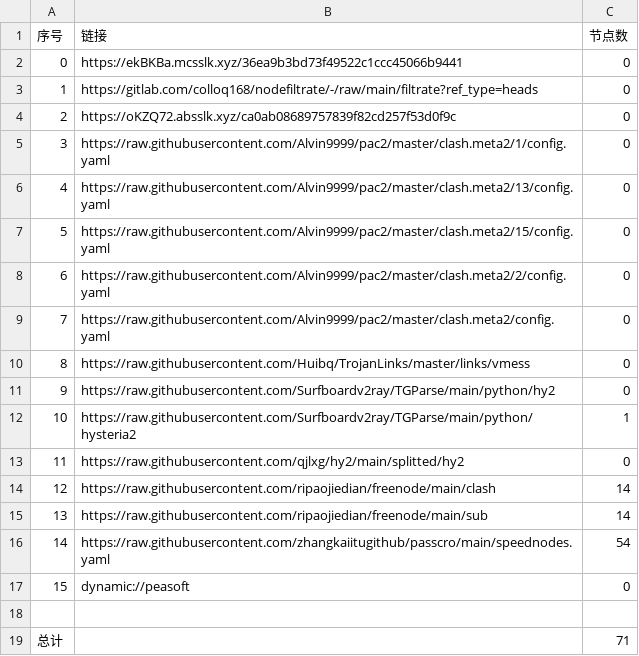
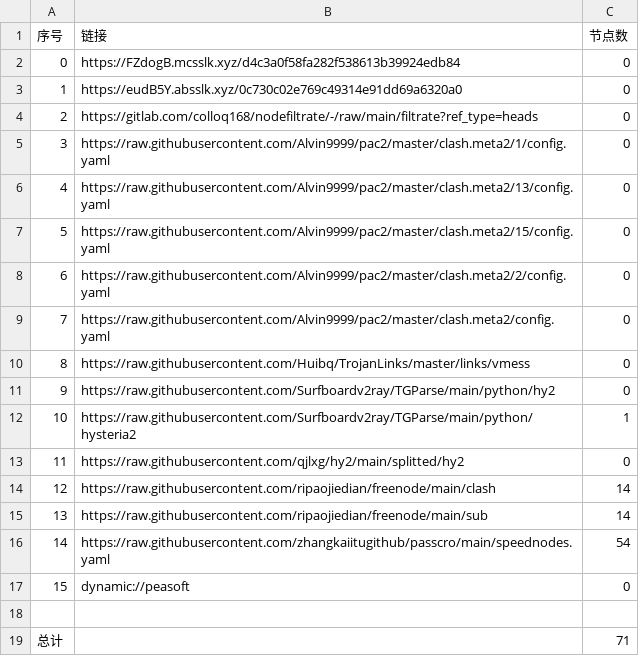
Before and after one commit to shtrend/AutoMergePublicNodes, a CSV file: list_result.csv, drawn as a sheet.

```diff
--- a/list_result.csv
+++ b/list_result.csv
@@ -1,5 +1,5 @@
 序号,链接,节点数
-0,https://ekBKBa.mcsslk.xyz/36ea9b3bd73f49522c1ccc45066b9441,0
-1,https://gitlab.com/colloq168/nodefiltrate/-/raw/main/filtrate?ref_type=heads,0
-2,https://oKZQ72.absslk.xyz/ca0ab08689757839f82cd257f53d0f9c,0
+0,https://FZdogB.mcsslk.xyz/d4c3a0f58fa282f538613b39924edb84,0
+1,https://eudB5Y.absslk.xyz/0c730c02e769c49314e91dd69a6320a0,0
+2,https://gitlab.com/colloq168/nodefiltrate/-/raw/main/filtrate?ref_type=heads,0
 3,https://raw.githubusercontent.com/Alvin9999/pac2/master/clash.meta2/1/config.yaml,0
```
Also changed, not shown: 3 other files.
